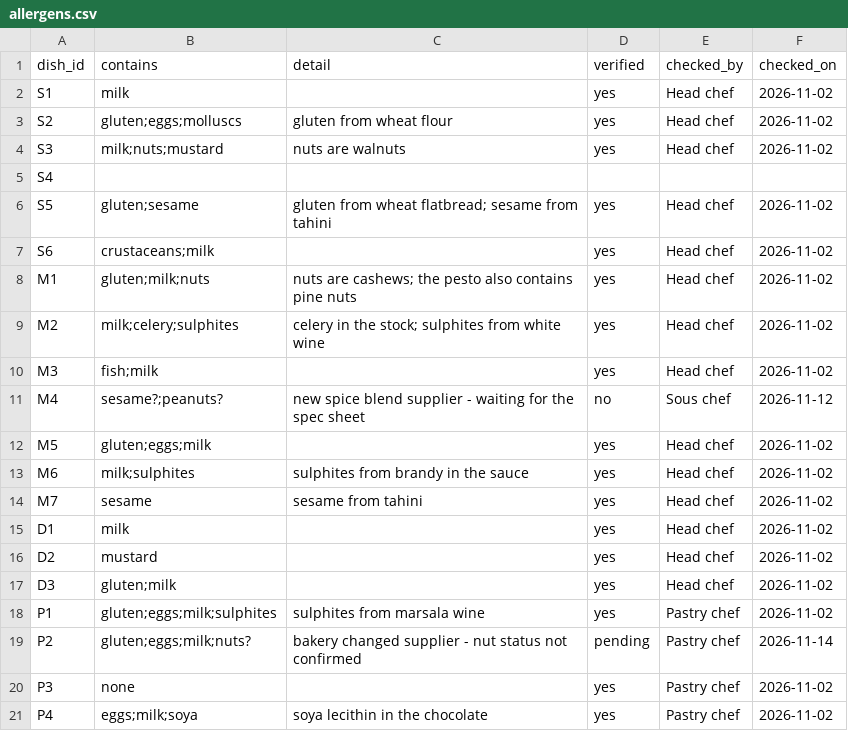
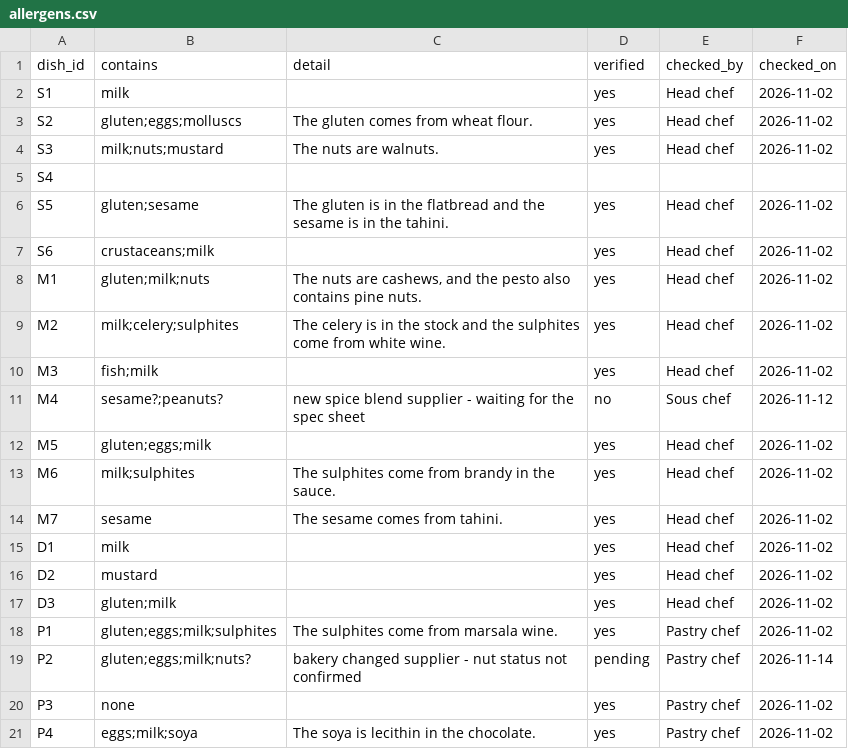
Before and after one commit to sehscape/BistroVoice, a CSV file: data/allergens.csv, drawn as a sheet.

Commit message:
Add the five agent tools with input validation
check_table_availability, search_menu, get_allergen_info,
create_reservation and handoff_to_staff are plain functions over SQLite.
Validation (past dates, opening hours, slot grid, party size, phone)
is code, unavailable times return the nearest free slots, and
unverified allergen rows never leave the tool.

```diff
--- a/data/allergens.csv
+++ b/data/allergens.csv
@@ -2,9 +2,9 @@ dish_id,contains,detail,verified,checked_by,checked_on
 S1,milk,,yes,Head chef,2026-11-02
-S2,gluten;eggs;molluscs,gluten from wheat flour,yes,Head chef,2026-11-02
-S3,milk;nuts;mustard,nuts are walnuts,yes,Head chef,2026-11-02
+S2,gluten;eggs;molluscs,The gluten comes from wheat flour.,yes,Head chef,2026-11-02
+S3,milk;nuts;mustard,The nuts are walnuts.,yes,Head chef,2026-11-02
 S4,,,,,
-S5,gluten;sesame,gluten from wheat flatbread; sesame from tahini,yes,Head chef,2026-11-02
+S5,gluten;sesame,The gluten is in the flatbread and the sesame is in the tahini.,yes,Head chef,2026-11-02
 S6,crustaceans;milk,,yes,Head chef,2026-11-02
-M1,gluten;milk;nuts,nuts are cashews; the pesto also contains pine nuts,yes,Head chef,2026-11-02
-M2,milk;celery;sulphites,celery in the stock; sulphites from white wine,yes,Head chef,2026-11-02
+M1,gluten;milk;nuts,"The nuts are cashews, and the pesto also contains pine nuts.",yes,Head chef,2026-11-02
+M2,milk;celery;sulphites,The celery is in the stock and the sulphites come from white wine.,yes,Head chef,2026-11-02
 M3,fish;milk,,yes,Head chef,2026-11-02
@@ -12,4 +12,4 @@ M4,sesame?;peanuts?,new spice blend supplier - waiting for the spec sheet,no,Sou
 M5,gluten;eggs;milk,,yes,Head chef,2026-11-02
-M6,milk;sulphites,sulphites from brandy in the sauce,yes,Head chef,2026-11-02
-M7,sesame,sesame from tahini,yes,Head chef,2026-11-02
+M6,milk;sulphites,The sulphites come from brandy in the sauce.,yes,Head chef,2026-11-02
+M7,sesame,The sesame comes from tahini.,yes,Head chef,2026-11-02
 D1,milk,,yes,Head chef,2026-11-02
@@ -17,5 +17,5 @@ D2,mustard,,yes,Head chef,2026-11-02
 D3,gluten;milk,,yes,Head chef,2026-11-02
-P1,gluten;eggs;milk;sulphites,sulphites from marsala wine,yes,Pastry chef,2026-11-02
+P1,gluten;eggs;milk;sulphites,The sulphites come from marsala wine.,yes,Pastry chef,2026-11-02
 P2,gluten;eggs;milk;nuts?,bakery changed supplier - nut status not confirmed,pending,Pastry chef,2026-11-14
 P3,none,,yes,Pastry chef,2026-11-02
-P4,eggs;milk;soya,soya lecithin in the chocolate,yes,Pastry chef,2026-11-02
+P4,eggs;milk;soya,The soya is lecithin in the chocolate.,yes,Pastry chef,2026-11-02
```
Also changed, not shown: 5 other files.
